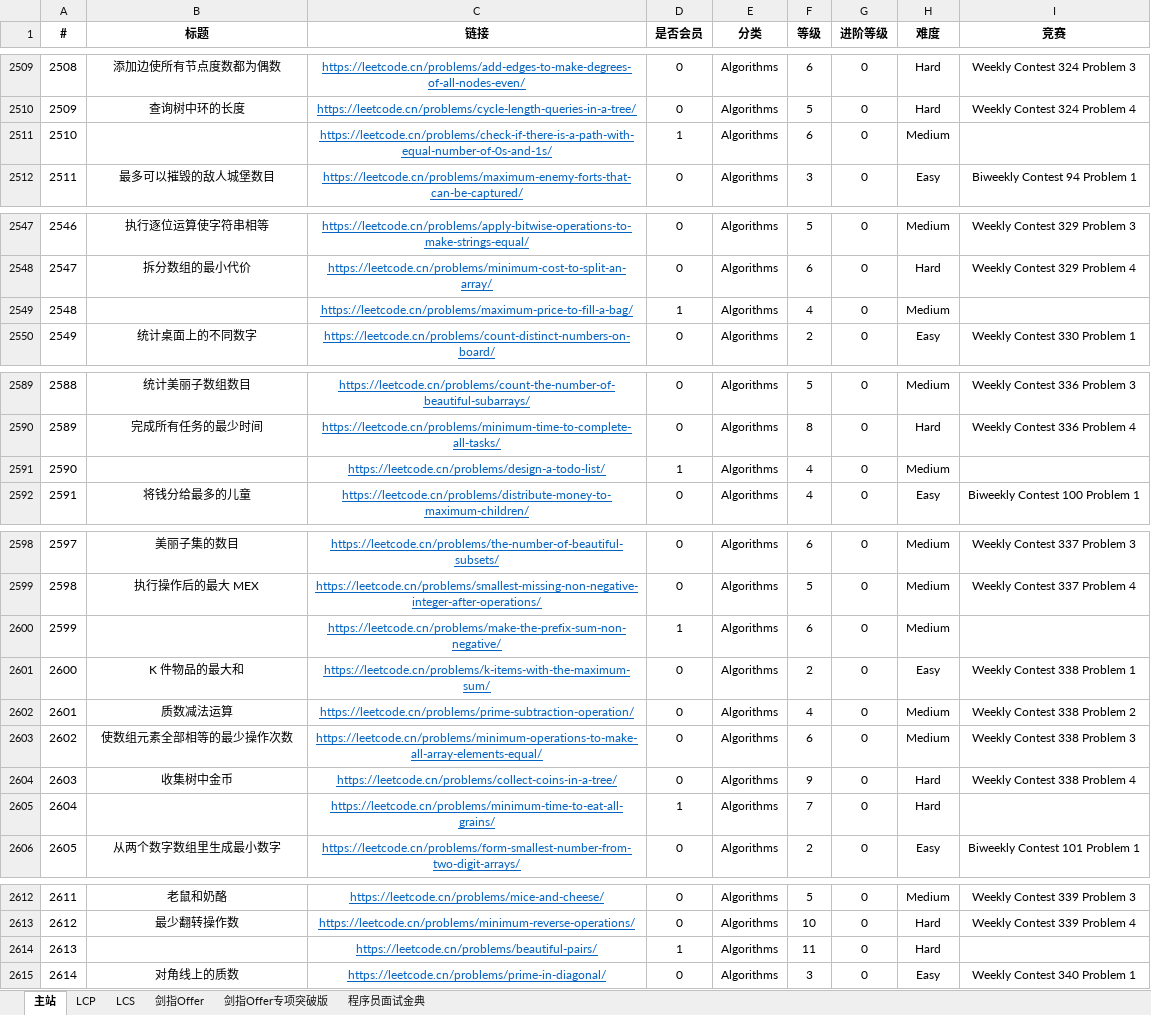
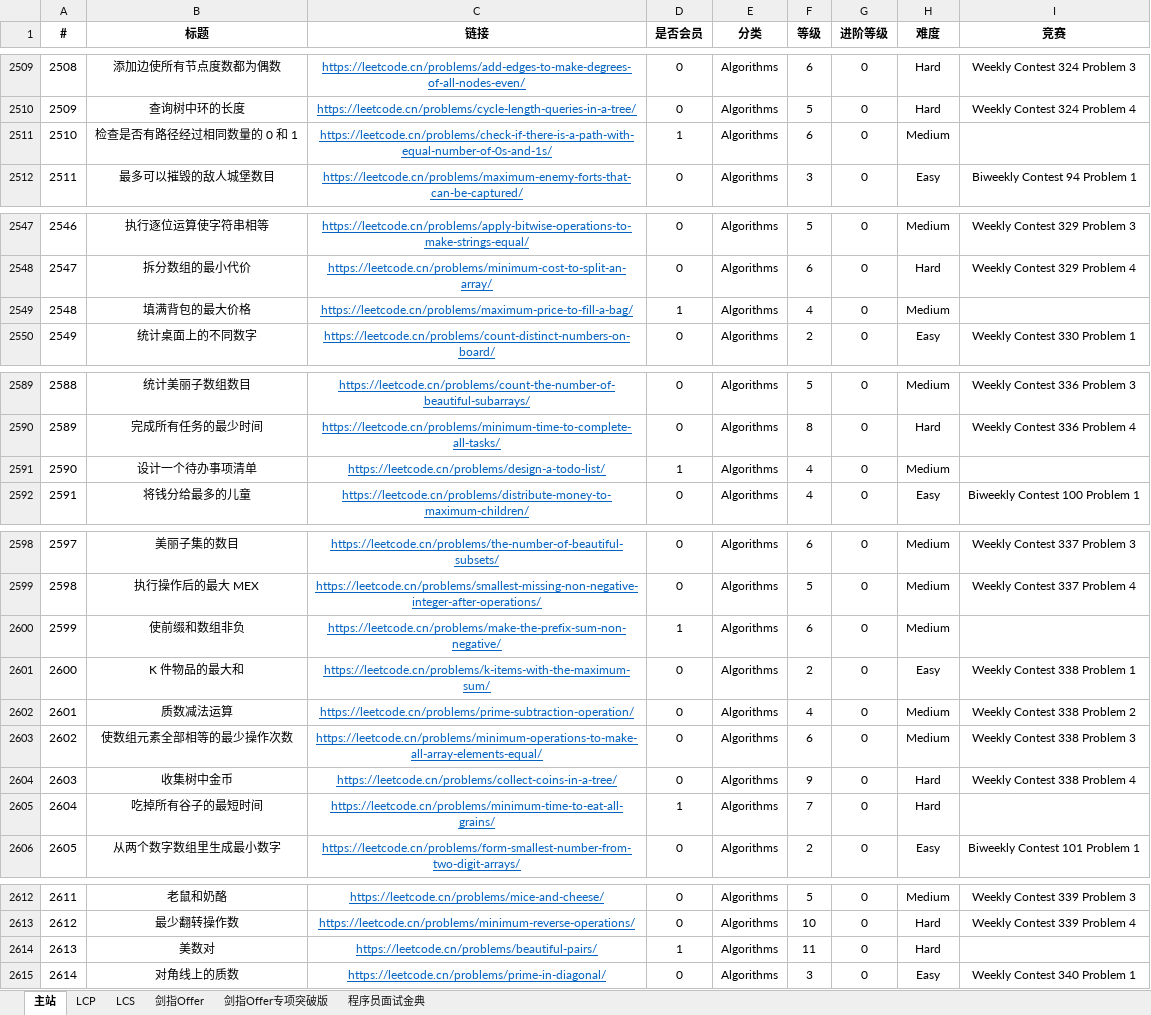
Before and after one commit to stormsunshine/LeetCode-Levels, an Excel workbook: LeetCode Levels.xlsx, sheet 主站, drawn as a sheet; only a part is shown, gaps mark what is left out; values as stored, in another font and other column widths than the file's, no borders; conditional formats not drawn; the diff covers the shown part only; the diff names each change by its address in the sheet, - before the commit and + after, or states it on an @@ line.

```diff
--- a/LeetCode Levels.xlsx (sheet 主站)
+++ b/LeetCode Levels.xlsx (sheet 主站)
-B2511 (标题): (empty)
+B2511 (标题): 检查是否有路径经过相同数量的 0 和 1
-B2549 (标题): (empty)
+B2549 (标题): 填满背包的最大价格
-B2591 (标题): (empty)
+B2591 (标题): 设计一个待办事项清单
-B2600 (标题): (empty)
+B2600 (标题): 使前缀和数组非负
-B2605 (标题): (empty)
+B2605 (标题): 吃掉所有谷子的最短时间
-B2614 (标题): (empty)
+B2614 (标题): 美数对
```
Also changed, not shown: 10 added rows and 7 edited cells elsewhere in this sheet, sheet LCP.
